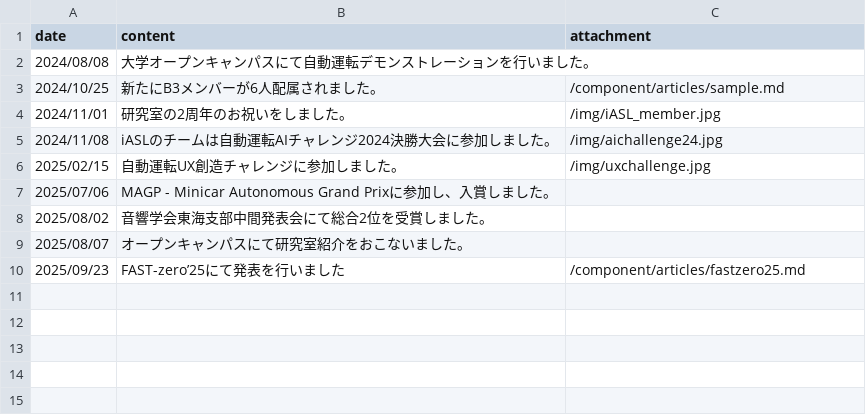
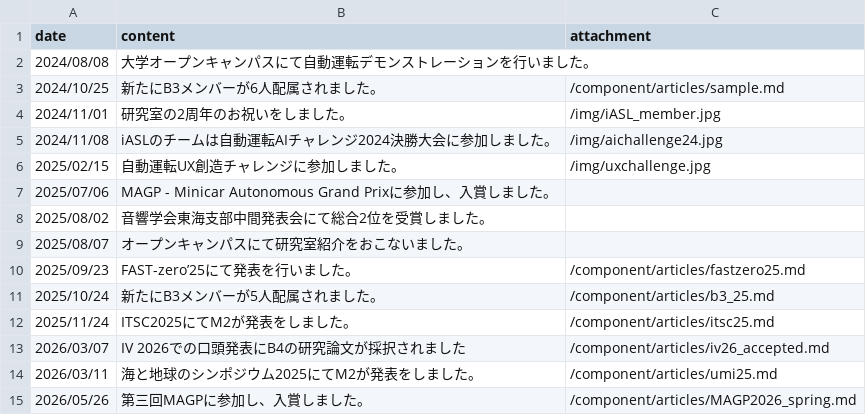
Before and after one commit to iASL-Gifu/iASL-Gifu.github.io, a CSV file: component/news.csv, drawn as a sheet.

```diff
--- a/component/news.csv
+++ b/component/news.csv
@@ -9,2 +9,7 @@ date,content,attachment
 2025/08/07,オープンキャンパスにて研究室紹介をおこないました。,
-2025/09/23,FAST-zero’25にて発表を行いました,/component/articles/fastzero25.md
+2025/09/23,FAST-zero’25にて発表を行いました。,/component/articles/fastzero25.md
+2025/10/24,新たにB3メンバーが5人配属されました。,/component/articles/b3_25.md
+2025/11/24,ITSC2025にてM2が発表をしました。,/component/articles/itsc25.md
+2026/03/07,IV 2026での口頭発表にB4の研究論文が採択されました,/component/articles/iv26_accepted.md
+2026/03/11,海と地球のシンポジウム2025にてM2が発表をしました。,/component/articles/umi25.md
+2026/05/26,第三回MAGPに参加し、入賞しました。,/component/articles/MAGP2026_spring.md
```
Also changed, not shown: component/profiles/members.csv, 5 other files.
